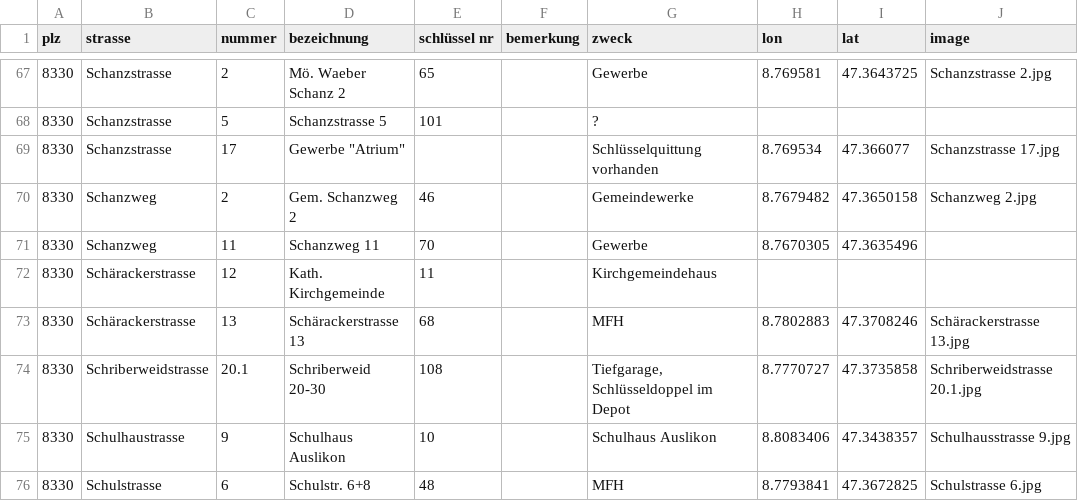
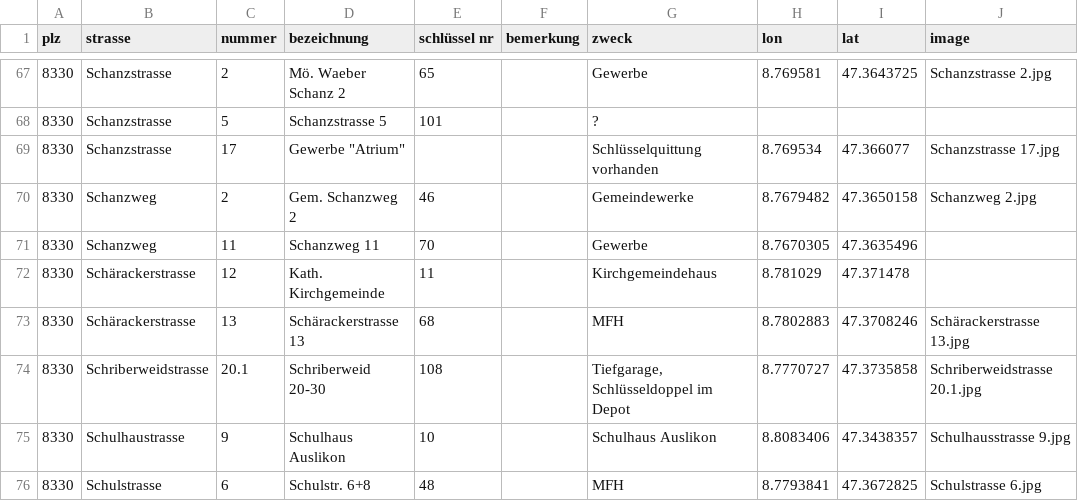
Before and after one commit to loeti82/firemap, a CSV file: key.csv, drawn as a sheet; only a part is shown, gaps mark what is left out.

Commit message:
Korrdinaten Schärackerstrasse 12 added

```diff
--- a/key.csv
+++ b/key.csv
@@ -71,3 +71,3 @@
 8330;Schanzweg;11;Schanzweg 11;70;;Gewerbe;8.7670305;47.3635496;
-8330;Schärackerstrasse;12;Kath. Kirchgemeinde;11;;Kirchgemeindehaus;;;
+8330;Schärackerstrasse;12;Kath. Kirchgemeinde;11;;Kirchgemeindehaus;8.781029;47.371478;
 8330;Schärackerstrasse;13;Schärackerstrasse 13;68;;MFH;8.7802883;47.3708246;Schärackerstrasse 13.jpg
```
